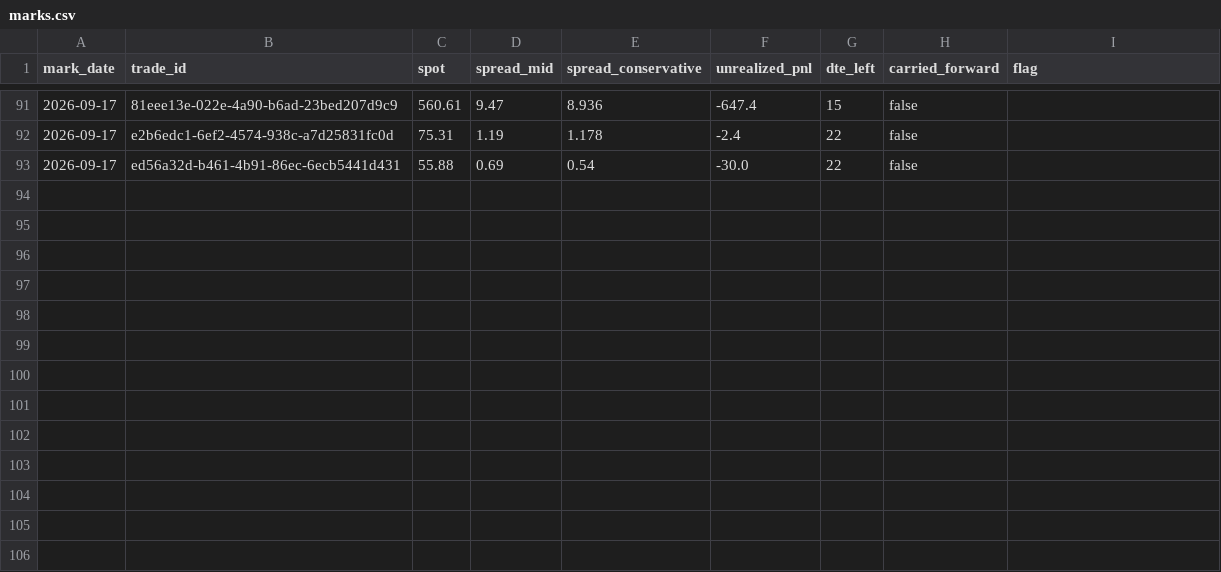
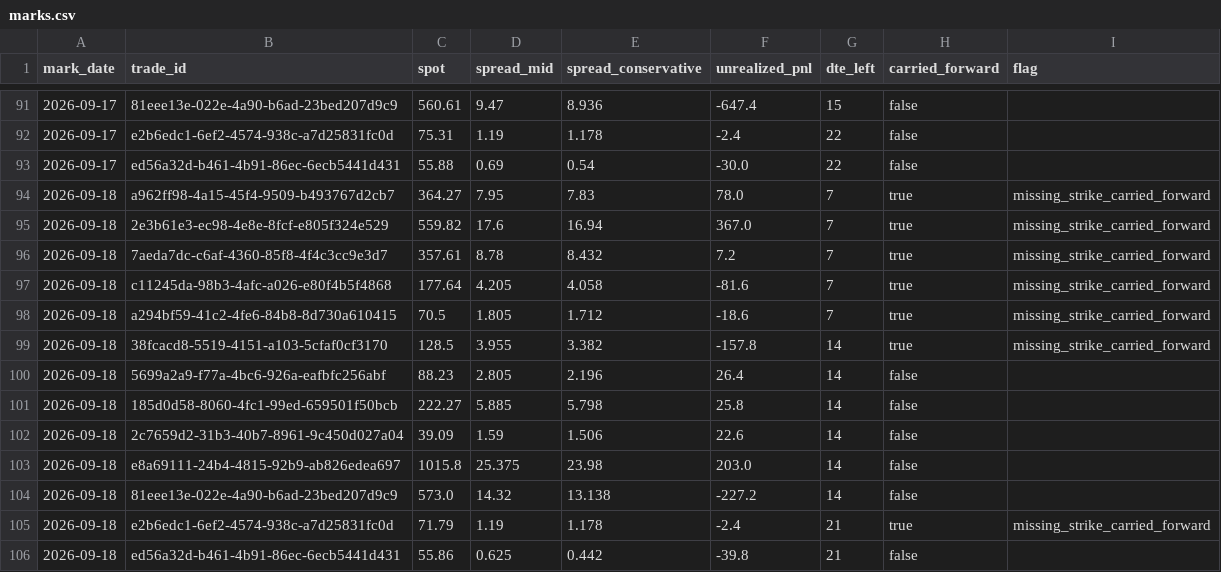
Before and after one commit to PandaGrdn/options_screener, a CSV file: data/marks.csv, drawn as a sheet; only a part is shown, gaps mark what is left out.

```diff
--- a/data/marks.csv
+++ b/data/marks.csv
@@ -93 +93,14 @@ mark_date,trade_id,spot,spread_mid,spread_conservative,unrealized_pnl,dte_left,c
 2026-09-17,ed56a32d-b461-4b91-86ec-6ecb5441d431,55.88,0.69,0.54,-30.0,22,false,
+2026-09-18,a962ff98-4a15-45f4-9509-b493767d2cb7,364.27,7.95,7.83,78.0,7,true,missing_strike_carried_forward
+2026-09-18,2e3b61e3-ec98-4e8e-8fcf-e805f324e529,559.82,17.6,16.94,367.0,7,true,missing_strike_carried_forward
+2026-09-18,7aeda7dc-c6af-4360-85f8-4f4c3cc9e3d7,357.61,8.78,8.432,7.2,7,true,missing_strike_carried_forward
+2026-09-18,c11245da-98b3-4afc-a026-e80f4b5f4868,177.64,4.205,4.058,-81.6,7,true,missing_strike_carried_forward
+2026-09-18,a294bf59-41c2-4fe6-84b8-8d730a610415,70.5,1.805,1.712,-18.6,7,true,missing_strike_carried_forward
+2026-09-18,38fcacd8-5519-4151-a103-5cfaf0cf3170,128.5,3.955,3.382,-157.8,14,true,missing_strike_carried_forward
+2026-09-18,5699a2a9-f77a-4bc6-926a-eafbfc256abf,88.23,2.805,2.196,26.4,14,false,
+2026-09-18,185d0d58-8060-4fc1-99ed-659501f50bcb,222.27,5.885,5.798,25.8,14,false,
+2026-09-18,2c7659d2-31b3-40b7-8961-9c450d027a04,39.09,1.59,1.506,22.6,14,false,
+2026-09-18,e8a69111-24b4-4815-92b9-ab826edea697,1015.8,25.375,23.98,203.0,14,false,
+2026-09-18,81eee13e-022e-4a90-b6ad-23bed207d9c9,573.0,14.32,13.138,-227.2,14,false,
+2026-09-18,e2b6edc1-6ef2-4574-938c-a7d25831fc0d,71.79,1.19,1.178,-2.4,21,true,missing_strike_carried_forward
+2026-09-18,ed56a32d-b461-4b91-86ec-6ecb5441d431,55.86,0.625,0.442,-39.8,21,false,
```
Also changed, not shown: data/forecasts.csv, earnings_calendar.csv, 5 other files.
